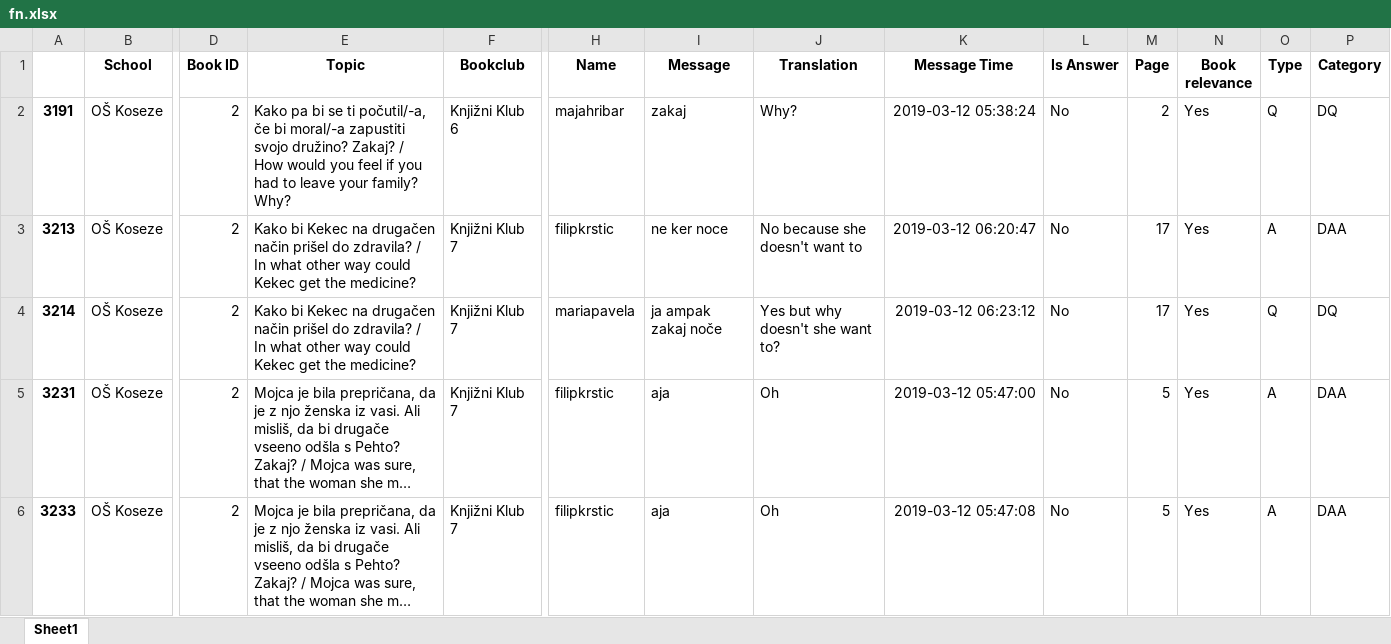
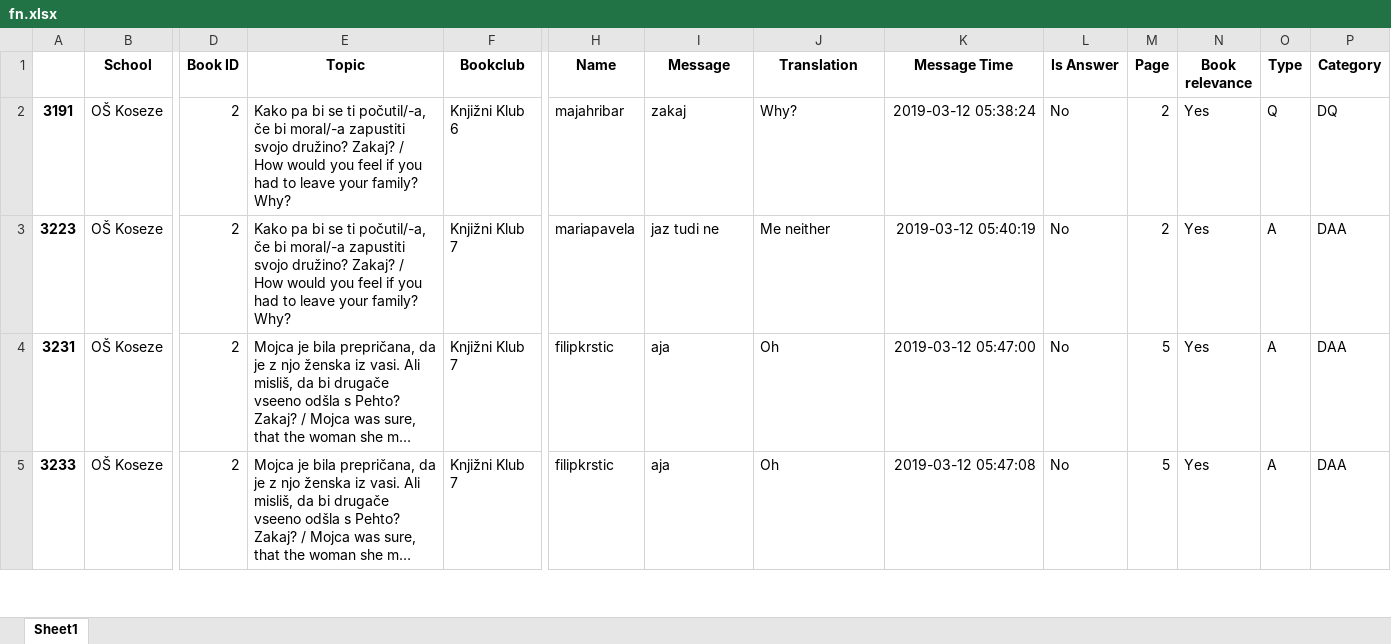
Before and after one commit to jernejvivod/nlp-course-project, an Excel workbook: results/fn.xlsx, sheet Sheet1, drawn as a sheet; only a part is shown, gaps mark what is left out; long unchanged cells end in …; values as stored, in another font and other column widths than the file's, no borders; removed rows and columns are numbered as before the commit, all else as after; rows hold the shown columns only; the diff covers the shown part only; the diff names each change by its address in the sheet, - before the commit and + after, or states it on an @@ line.

```diff
--- a/results/fn.xlsx (sheet Sheet1)
+++ b/results/fn.xlsx (sheet Sheet1)
-row 3: 3213 | OŠ Koseze | 2 | Kako bi Kekec na drugačen način prišel do zdravila? / In what other way could Kekec get the medicine? | Knjižni Klub 7 | filipkrstic | ne ker noce | No because she doesn't want to | 2019-03-12 06:20:47 | No | 17 | Yes | A | DAA
-A3: 3214
+A3: 3223
-E3 (Topic): Kako bi Kekec na drugačen način prišel do zdravila? / In what other way could Kekec get the medicine?
+E3 (Topic): Kako pa bi se ti počutil/-a, če bi moral/-a zapustiti svojo družino? Zakaj? / How would you feel if you had to leave your family? Why?
-I3 (Message): ja ampak zakaj noče
+I3 (Message): jaz tudi ne
-J3 (Translation): Yes but why doesn't she want to?
+J3 (Translation): Me neither
-K3 (Message Time): 2019-03-12 06:23:12
+K3 (Message Time): 2019-03-12 05:40:19
-M3 (Page): 17
+M3 (Page): 2
-O3 (Type): Q
+O3 (Type): A
-P3 (Category): DQ
+P3 (Category): DAA
```
Also changed, not shown: 8 removed rows and 25 edited cells elsewhere in this sheet, results/fp.xlsx, results/tn.xlsx, 6 other files.
